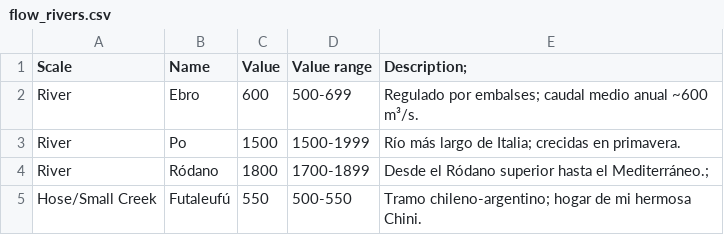
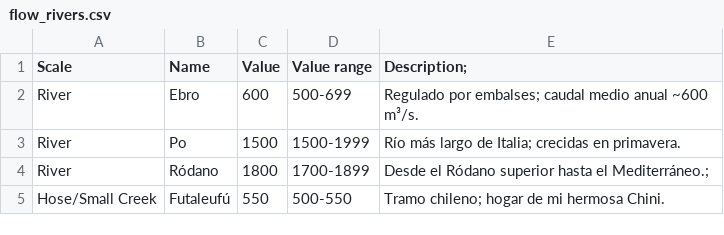
Before and after one commit to rjvives/getyourdimensionsright, a CSV file: flow_rivers.csv, drawn as a sheet.

Commit message:
Update flow_rivers.csv

```diff
--- a/flow_rivers.csv
+++ b/flow_rivers.csv
@@ -4,2 +4,2 @@ River,Po,1500,1500-1999,Río más largo de Italia; crecidas en primavera.
 River,Ródano,1800,1700-1899,Desde el Ródano superior hasta el Mediterráneo.;
-Hose/Small Creek,Futaleufú,550,500-550,Tramo chileno-argentino; hogar de mi hermosa Chini.
+Hose/Small Creek,Futaleufú,550,500-550,Tramo chileno; hogar de mi hermosa Chini.
```
